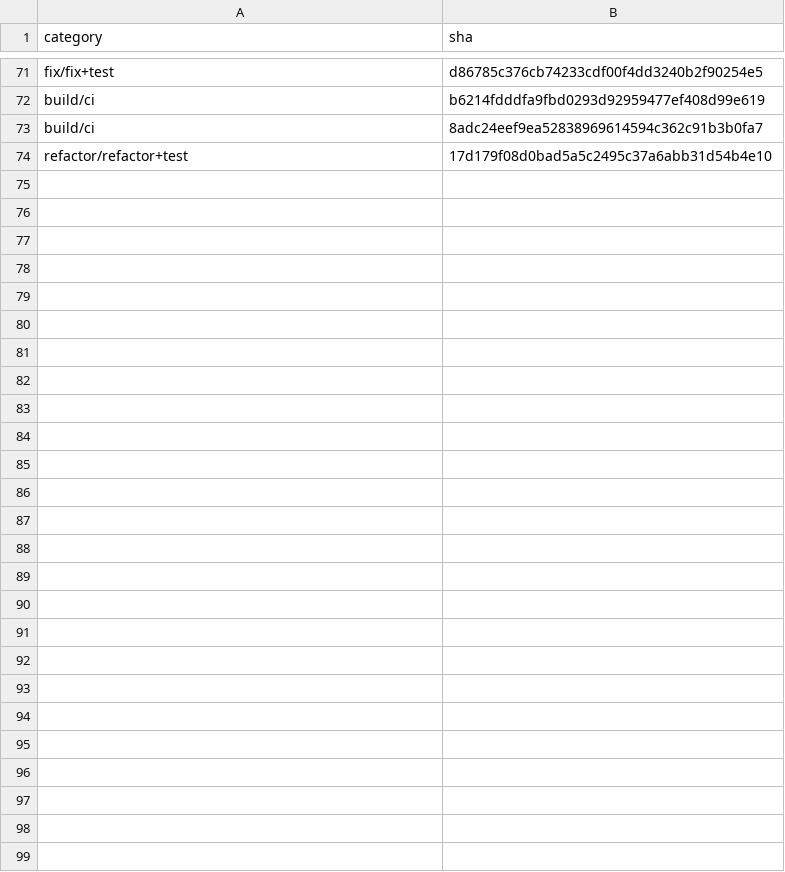
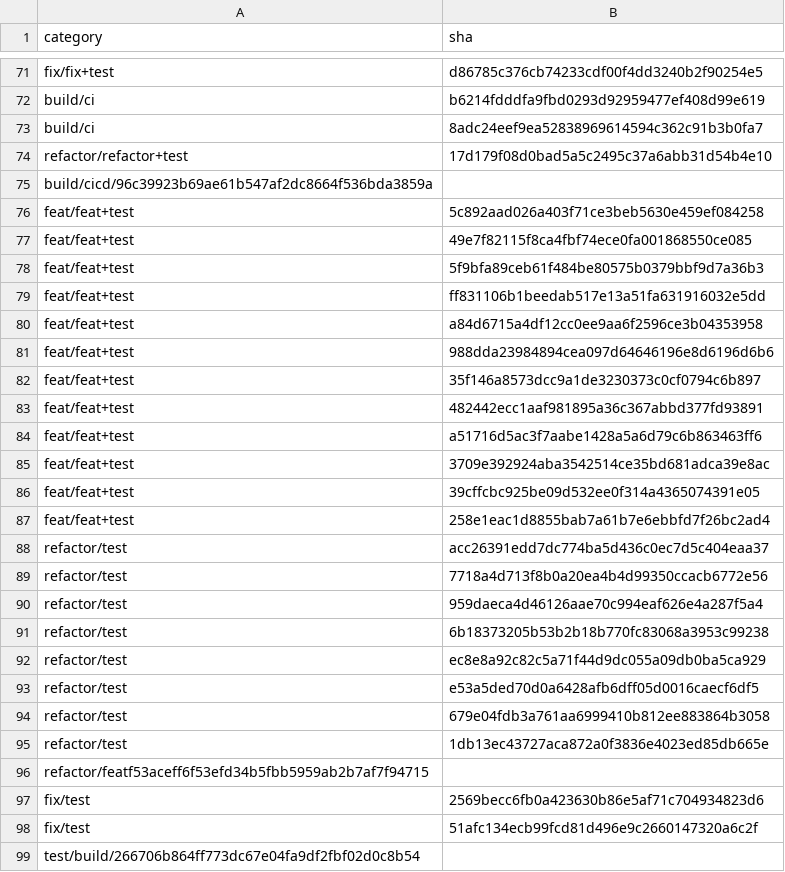
Before and after one commit to GoBeromsu/Untangling-multi-concern-commits-using-SLM, a CSV file: datasets/ccs/exclude_commits.csv, drawn as a sheet; only a part is shown, gaps mark what is left out.

Commit message:
refactor(datasets): Update dataset configurations and paths
- Change sample size for commit types from 1 to 23 in `index.py`.
- Update commit type list to include "feat", "fix", "refactor", "test", "docs", "build", and "cicd".
- Rename `sha_backup.csv` to `processed_shas.csv` and update related paths in `clean_ccs_dataset.py`.
- Modify `TARGET_COUNT_PER_TYPE` from 30 to 50 in `clean_ccs_dataset.py`.
- Update `exclude_commits.csv` to include new commit types and associated SHAs.
- Refactor `sampled_css_dataset.csv` to remove obsolete entries and improve organization.

```diff
--- a/datasets/ccs/exclude_commits.csv
+++ b/datasets/ccs/exclude_commits.csv
@@ -74 +74,26 @@ build/ci,8adc24eef9ea52838969614594c362c91b3b0fa7
 refactor/refactor+test,17d179f08d0bad5a5c2495c37a6abb31d54b4e10
+build/cicd/96c39923b69ae61b547af2dc8664f536bda3859a
+feat/feat+test,5c892aad026a403f71ce3beb5630e459ef084258
+feat/feat+test,49e7f82115f8ca4fbf74ece0fa001868550ce085
+feat/feat+test,5f9bfa89ceb61f484be80575b0379bbf9d7a36b3
+feat/feat+test,ff831106b1beedab517e13a51fa631916032e5dd
+feat/feat+test,a84d6715a4df12cc0ee9aa6f2596ce3b04353958
+feat/feat+test,988dda23984894cea097d64646196e8d6196d6b6
+feat/feat+test,35f146a8573dcc9a1de3230373c0cf0794c6b897
+feat/feat+test,482442ecc1aaf981895a36c367abbd377fd93891
+feat/feat+test,a51716d5ac3f7aabe1428a5a6d79c6b863463ff6
+feat/feat+test,3709e392924aba3542514ce35bd681adca39e8ac
+feat/feat+test,39cffcbc925be09d532ee0f314a4365074391e05
+feat/feat+test,258e1eac1d8855bab7a61b7e6ebbfd7f26bc2ad4
+refactor/test,acc26391edd7dc774ba5d436c0ec7d5c404eaa37
+refactor/test,7718a4d713f8b0a20ea4b4d99350ccacb6772e56
+refactor/test,959daeca4d46126aae70c994eaf626e4a287f5a4
+refactor/test,6b18373205b53b2b18b770fc83068a3953c99238
+refactor/test,ec8e8a92c82c5a71f44d9dc055a09db0ba5ca929
+refactor/test,e53a5ded70d0a6428afb6dff05d0016caecf6df5
+refactor/test,679e04fdb3a761aa6999410b812ee883864b3058
+refactor/test,1db13ec43727aca872a0f3836e4023ed85db665e
+refactor/featf53aceff6f53efd34b5fbb5959ab2b7af7f94715
+fix/test,2569becc6fb0a423630b86e5af71c704934823d6
+fix/test,51afc134ecb99fcd81d496e9c2660147320a6c2f
+test/build/266706b864ff773dc67e04fa9df2fbf02d0c8b54
```
Also changed, not shown: datasets/ccs/processed_shas.csv, 3 other files.
